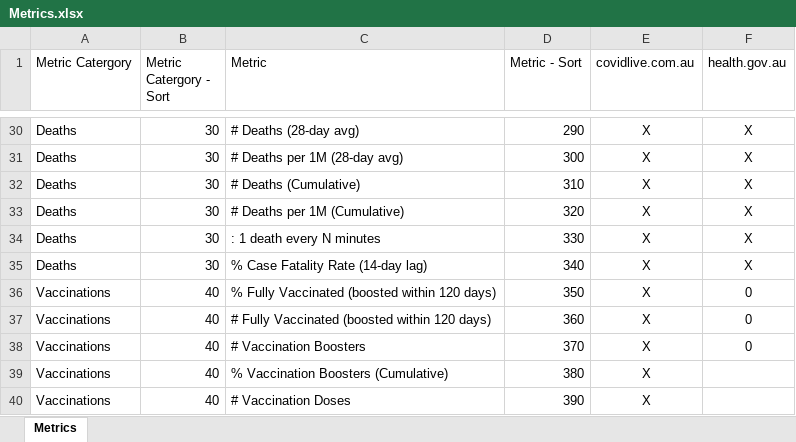
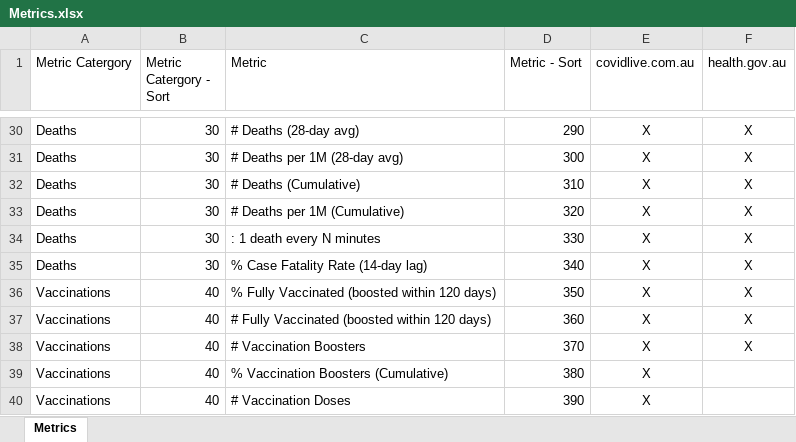
Before and after one commit to Mike-Honey/covid-19-au-vaccinations, an Excel workbook: Metrics.xlsx, sheet Metrics, drawn as a sheet; only a part is shown, gaps mark what is left out; values as stored, in another font and other column widths than the file's, no borders; table styles not drawn; the diff names each change by its address in the sheet, - before the commit and + after, or states it on an @@ line.

Commit message:
Add files via upload

```diff
--- a/Metrics.xlsx (sheet Metrics)
+++ b/Metrics.xlsx (sheet Metrics)
-F36:F38 (health.gov.au): 0
+F36:F38 (health.gov.au): X
```
